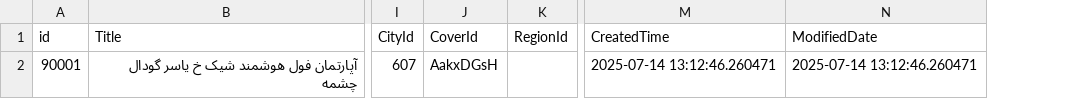
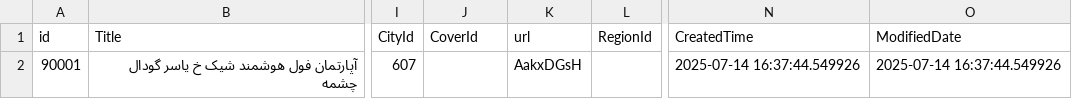
Before and after one commit to hossein-khalilian/delta-data-pipelines, a CSV file: scripts/sample_data_Deposits.csv, drawn as a sheet; only a part is shown, gaps mark what is left out; addresses are those after the commit; the diff names each change by its address in the sheet, - before the commit and + after, or states it on an @@ line.

Commit message:
coverid changed

```diff
--- a/scripts/sample_data_Deposits.csv
+++ b/scripts/sample_data_Deposits.csv
+column K (url), row 2: AakxDGsH
-J2 (CoverId): AakxDGsH
+J2 (CoverId): (empty)
-N2 (CreatedTime): 2025-07-14 13:12:46.260471
+N2 (CreatedTime): 2025-07-14 16:37:44.549926
-O2 (ModifiedDate): 2025-07-14 13:12:46.260471
+O2 (ModifiedDate): 2025-07-14 16:37:44.549926
```
Also changed, not shown: 3 other files.
